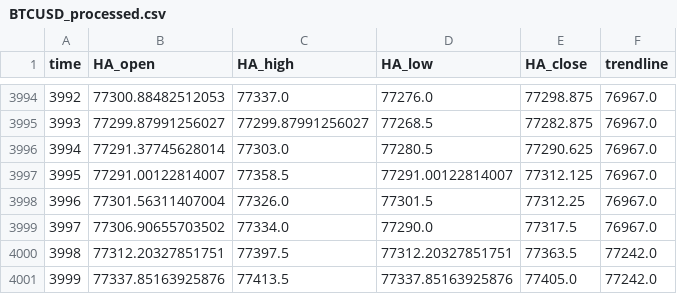
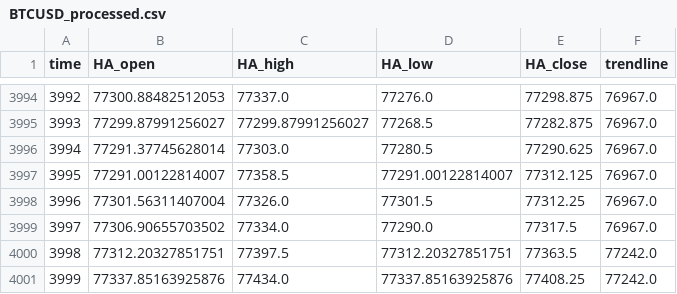
Before and after one commit to shirishaardak/python_crypto_bot, a CSV file: data/price_trend_strategy/BTCUSD_processed.csv, drawn as a sheet; only a part is shown, gaps mark what is left out.

Commit message:
auto update

```diff
--- a/data/price_trend_strategy/BTCUSD_processed.csv
+++ b/data/price_trend_strategy/BTCUSD_processed.csv
@@ -4000,2 +4000,2 @@ time,HA_open,HA_high,HA_low,HA_close,trendline
 3998,77312.20327851751,77397.5,77312.20327851751,77363.5,77242.0
-3999,77337.85163925876,77413.5,77337.85163925876,77405.0,77242.0
+3999,77337.85163925876,77434.0,77337.85163925876,77408.25,77242.0
```
